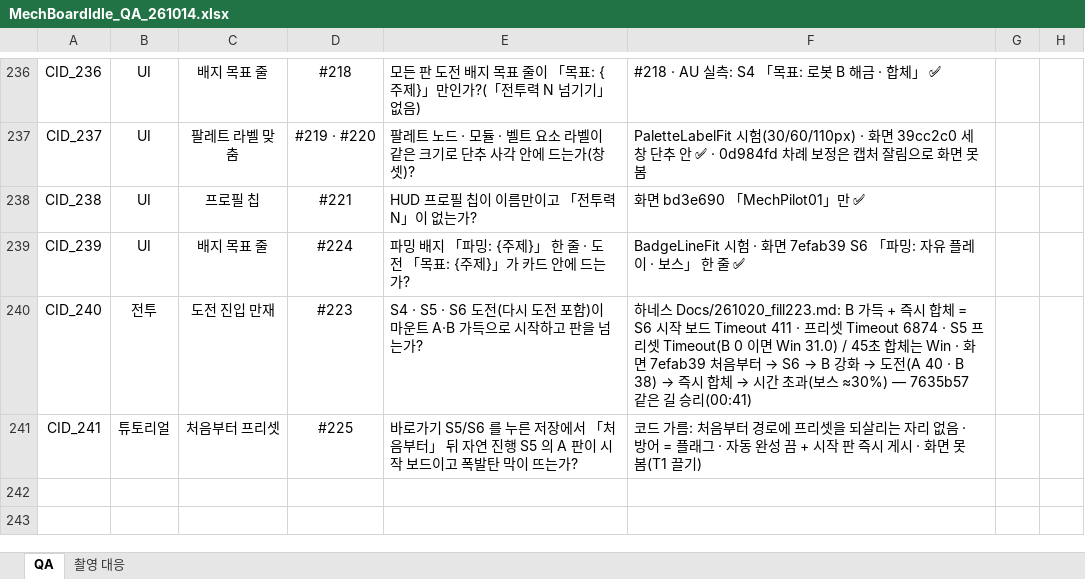
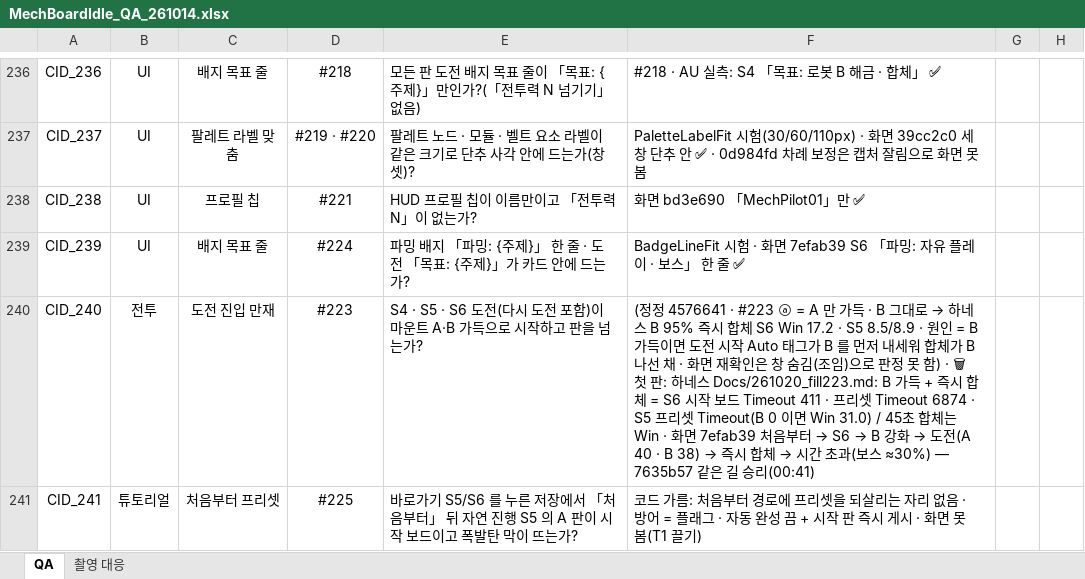
Before and after one commit to Rhythm0s/MechBoardIdle, an Excel workbook: Docs/QA/MechBoardIdle_QA_261014.xlsx, sheet QA, drawn as a sheet; only a part is shown, gaps mark what is left out; values as stored, in another font and other column widths than the file's, no borders; conditional formats not drawn; the diff names each change by its address in the sheet, - before the commit and + after, or states it on an @@ line.

```diff
--- a/Docs/QA/MechBoardIdle_QA_261014.xlsx (sheet QA)
+++ b/Docs/QA/MechBoardIdle_QA_261014.xlsx (sheet QA)
@@ F240: 하네스… → (정정 4576641 · #223 ⓐ = A 만 가득 · B 그대로 → 하네스 B 95% 즉시 합체 S6 Win 17.2 · S5 8.5/8.9 · 원인 = B 가득이면 도전 시작 Auto 태그가 B 를 먼저 내세워 합체가 B 나선 채 · 화면 재확인은 창 숨김(조임)으로 판정 못 함) · 🗑 첫 판: 하네스… @@
```
